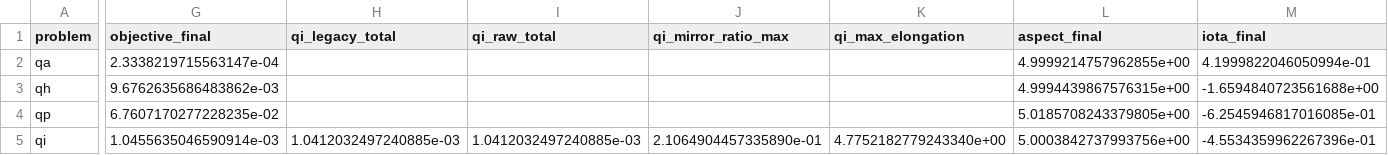
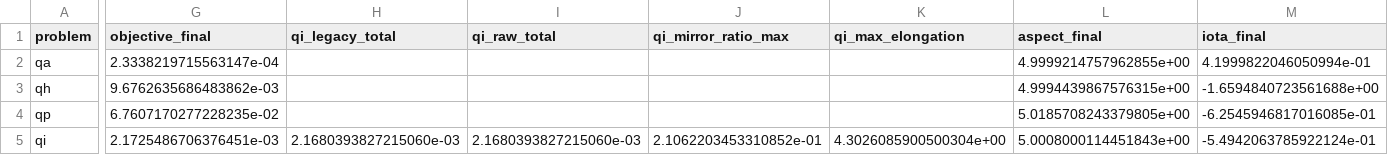
Before and after one commit to uwplasma/VMEX, a CSV file: docs/_static/figures/readme_best_optimizations.csv, drawn as a sheet; only a part is shown, gaps mark what is left out; the diff covers the shown part only; the diff names each change by its address in the sheet, - before the commit and + after, or states it on an @@ line.

```diff
--- a/docs/_static/figures/readme_best_optimizations.csv
+++ b/docs/_static/figures/readme_best_optimizations.csv
-G5 (objective_final): 1.0455635046590914e-03
+G5 (objective_final): 2.1725486706376451e-03
-H5 (qi_legacy_total): 1.0412032497240885e-03
+H5 (qi_legacy_total): 2.1680393827215060e-03
-I5 (qi_raw_total): 1.0412032497240885e-03
+I5 (qi_raw_total): 2.1680393827215060e-03
-J5 (qi_mirror_ratio_max): 2.1064904457335890e-01
+J5 (qi_mirror_ratio_max): 2.1062203453310852e-01
-K5 (qi_max_elongation): 4.7752182779243340e+00
+K5 (qi_max_elongation): 4.3026085900500304e+00
-L5 (aspect_final): 5.0003842737993756e+00
+L5 (aspect_final): 5.0008000114451843e+00
-M5 (iota_final): -4.5534359962267396e-01
+M5 (iota_final): -5.4942063785922124e-01
```
Also changed, not shown: 1 edited cell elsewhere in this file, docs/_static/figures/qi_constrained_summary.csv, docs/_static/figures/qs_ess_summary_all.csv, 3 other files.
